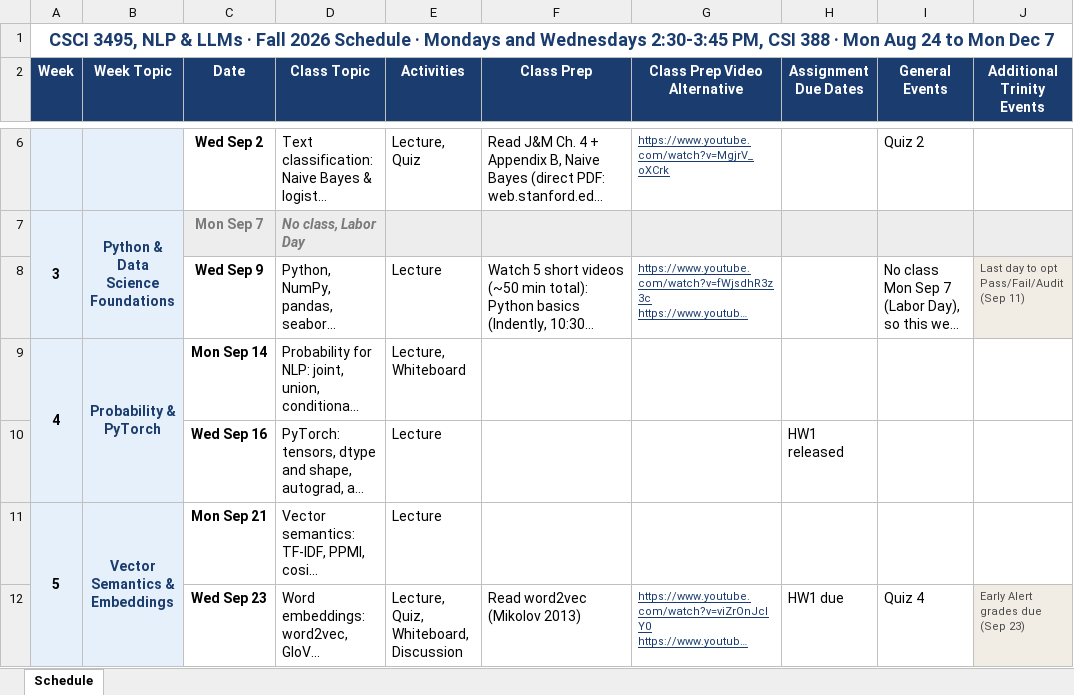
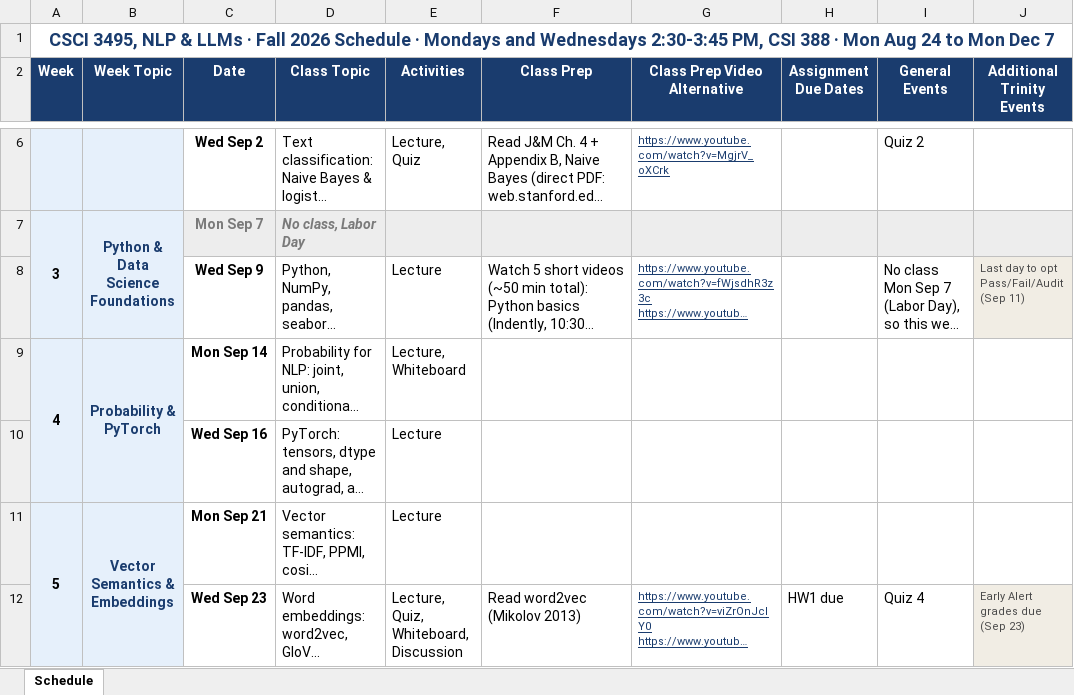
Before and after one commit to edavalosanaya/CSCI3495_NLP_LLMs_Student, an Excel workbook: schedule/CSCI3495_schedule_fall2026.xlsx, sheet Schedule, drawn as a sheet; only a part is shown, gaps mark what is left out; long unchanged cells end in …; values as stored, in another font and other column widths than the file's, no borders; the diff names each change by its address in the sheet, - before the commit and + after, or states it on an @@ line.

Commit message:
Publish course materials (c06af686)
Generated by scripts/publish_student.py from the source repository at c06af686: "Drop the duplicate HW1 release from the PyTorch class"

```diff
--- a/schedule/CSCI3495_schedule_fall2026.xlsx (sheet Schedule)
+++ b/schedule/CSCI3495_schedule_fall2026.xlsx (sheet Schedule)
-H10 (Assignment Due Dates): HW1 released
+H10 (Assignment Due Dates): (empty)
```
Also changed, not shown: 1 other file.
